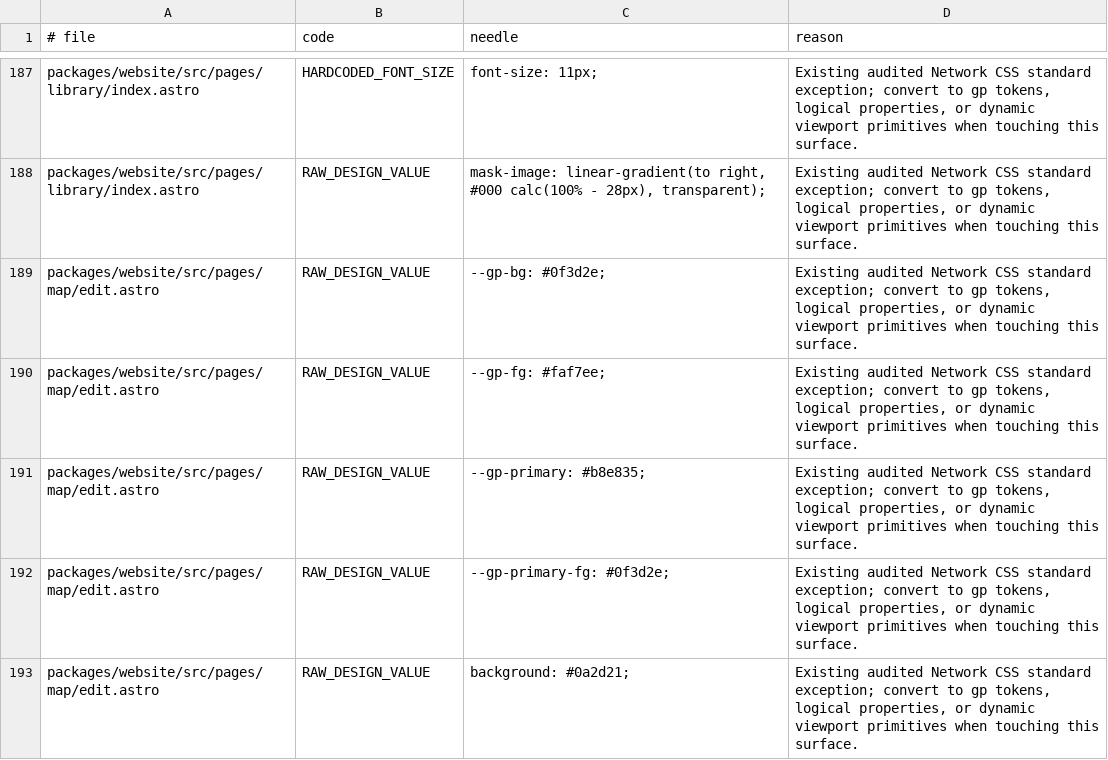
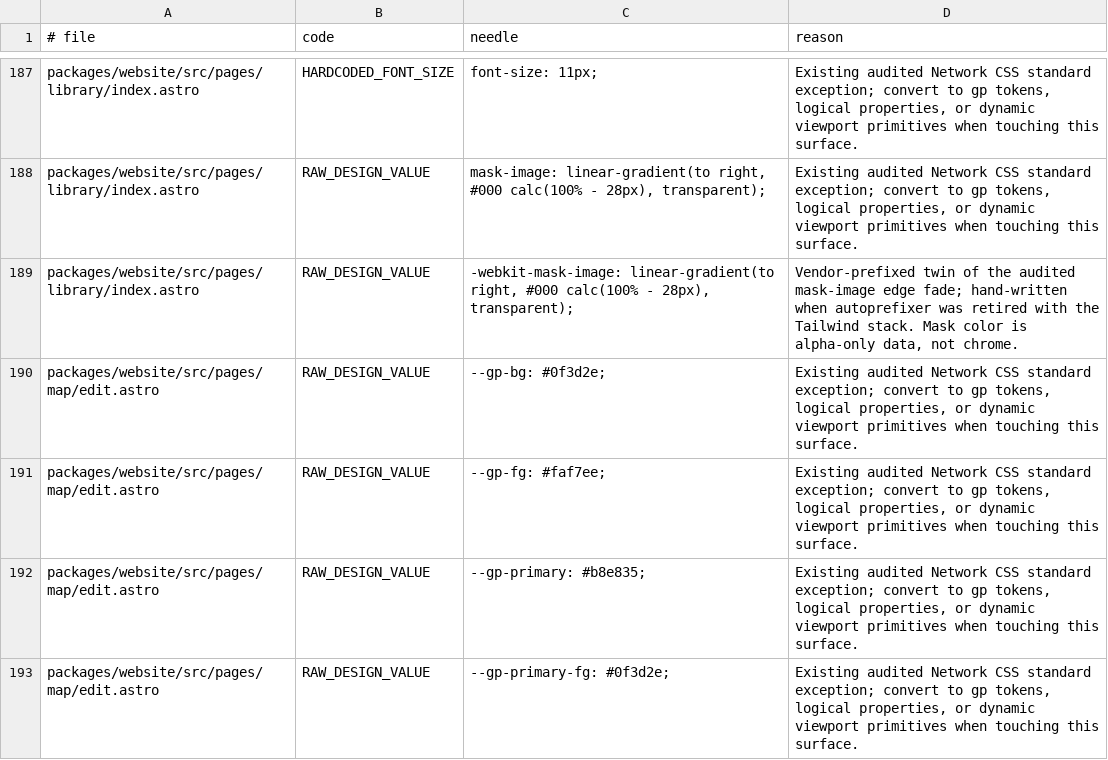
Before and after one commit to greenpill-dev-guild/network, a TSV file: scripts/data/ui-source-baseline.tsv, drawn as a sheet; only a part is shown, gaps mark what is left out; the shorter side is filled out with more unchanged rows.

```diff
--- a/scripts/data/ui-source-baseline.tsv
+++ b/scripts/data/ui-source-baseline.tsv
@@ -188,2 +188,3 @@ packages/website/src/pages/library/index.astro	HARDCODED_FONT_SIZE	font-size: 11
 packages/website/src/pages/library/index.astro	RAW_DESIGN_VALUE	mask-image: linear-gradient(to right, #000 calc(100% - 28px), transparent);	Existing audited Network CSS standard exception; convert to gp tokens, logical properties, or dynamic viewport primitives when touching this surface.
+packages/website/src/pages/library/index.astro	RAW_DESIGN_VALUE	-webkit-mask-image: linear-gradient(to right, #000 calc(100% - 28px), transparent);	Vendor-prefixed twin of the audited mask-image edge fade; hand-written when autoprefixer was retired with the Tailwind stack. Mask color is alpha-only data, not chrome.
 packages/website/src/pages/map/edit.astro	RAW_DESIGN_VALUE	--gp-bg: #0f3d2e;	Existing audited Network CSS standard exception; convert to gp tokens, logical properties, or dynamic viewport primitives when touching this surface.
```
Also changed, not shown: 11 other files.
